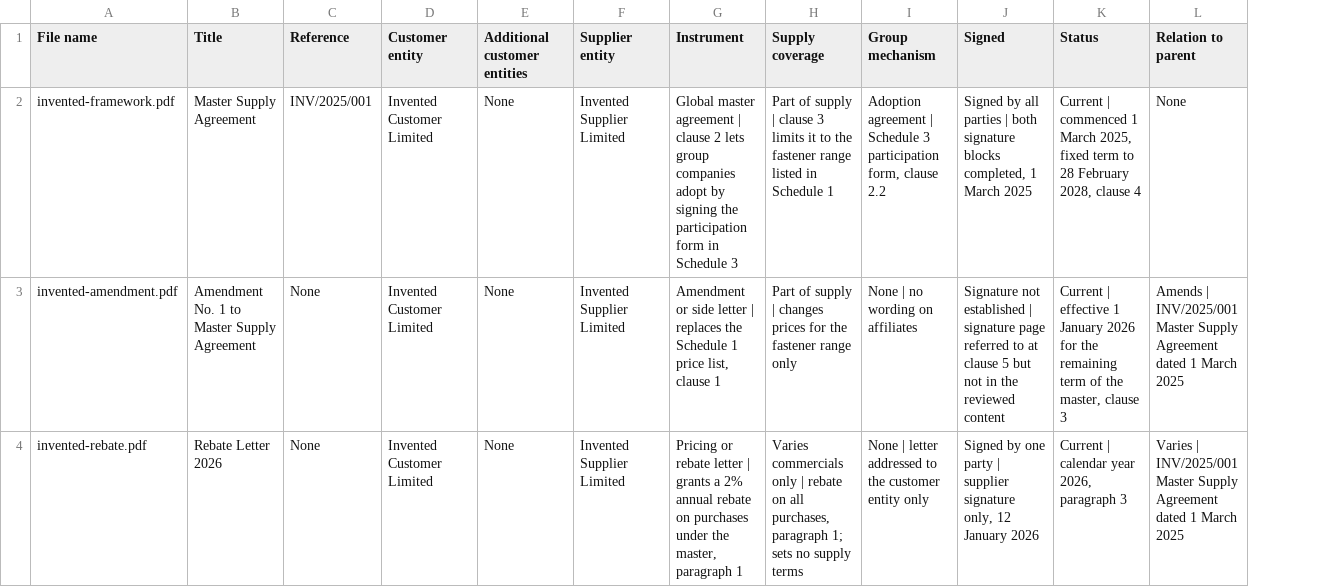
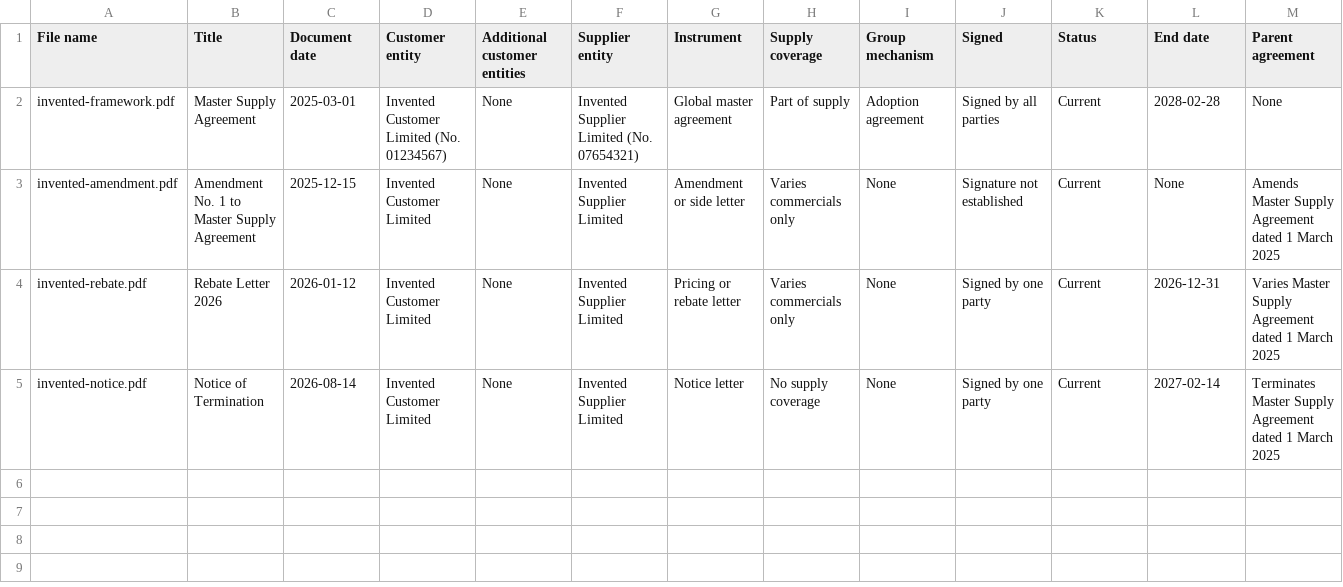
Before and after one commit to sarturko-maker/contracts_kit, a CSV file: inputs/Review_Table_Light.example.csv, drawn as a sheet; removed rows and columns are numbered as before the commit, all else as after; the diff names each change by its address in the sheet, - before the commit and + after, or states it on an @@ line.

```diff
--- a/inputs/Review_Table_Light.example.csv
+++ b/inputs/Review_Table_Light.example.csv
-column C (Reference), rows 2-4: INV/2025/001 | None | None
+column C (Document date), rows 2-4: 2025-03-01 | 2025-12-15 | 2026-01-12
+column M (Parent agreement), rows 2-4: None | Amends Master Supply Agreement dated 1 March 2025 | Varies Master Supply Agreement dated 1 March 2025
-L1: Relation to parent
+L1: End date
-D2 (Customer entity): Invented Customer Limited
+D2 (Customer entity): Invented Customer Limited (No. 01234567)
-F2 (Supplier entity): Invented Supplier Limited
+F2 (Supplier entity): Invented Supplier Limited (No. 07654321)
-G2 (Instrument): …master agreement | clause 2 lets group companies adopt by signing the participation form in Schedule 3
+G2 (Instrument): …master agreement
-H2 (Supply coverage): …of supply | clause 3 limits it to the fastener range listed in Schedule 1
+H2 (Supply coverage): …of supply
-I2 (Group mechanism): Adoption agreement | Schedule 3 participation form, clause 2.2
+I2 (Group mechanism): Adoption agreement
-J2 (Signed): Signed by all parties | both signature blocks completed, 1 March 2025
+J2 (Signed): Signed by all parties
-K2 (Status): Current | commenced 1 March 2025, fixed term to 28 February 2028, clause 4
+K2 (Status): Current
-L2 (End date): None
+L2 (End date): 2028-02-28
-G3 (Instrument): …side letter | replaces the Schedule 1 price list, clause 1
+G3 (Instrument): …side letter
-H3 (Supply coverage): Part of supply | changes prices for the fastener range only
+H3 (Supply coverage): Varies commercials only
-I3 (Group mechanism): None | no wording on affiliates
+I3 (Group mechanism): None
-J3 (Signed): …not established | signature page referred to at clause 5 but not in the reviewed content
+J3 (Signed): …not established
-K3 (Status): Current | effective 1 January 2026 for the remaining term of the master, clause 3
+K3 (Status): Current
-L3 (End date): Amends | INV/2025/001 Master Supply Agreement dated 1 March 2025
+L3 (End date): None
-G4 (Instrument): …rebate letter | grants a 2% annual rebate on purchases under the master, paragraph 1
+G4 (Instrument): …rebate letter
-H4 (Supply coverage): …commercials only | rebate on all purchases, paragraph 1; sets no supply terms
+H4 (Supply coverage): …commercials only
-I4 (Group mechanism): None | letter addressed to the customer entity only
+I4 (Group mechanism): None
-J4 (Signed): Signed by one party | supplier signature only, 12 January 2026
+J4 (Signed): Signed by one party
-K4 (Status): Current | calendar year 2026, paragraph 3
+K4 (Status): Current
-L4 (End date): Varies | INV/2025/001 Master Supply Agreement dated 1 March 2025
+L4 (End date): 2026-12-31
+row 5: invented-notice.pdf | Notice of Termination | 2026-08-14 | Invented Customer Limited | None | Invented Supplier Limited | Notice letter | No supply coverage | None | Signed by one party | Current | 2027-02-14 | Terminates Master Supply Agreement dated 1 March 2025
```
Also changed, not shown: 2 other files.
